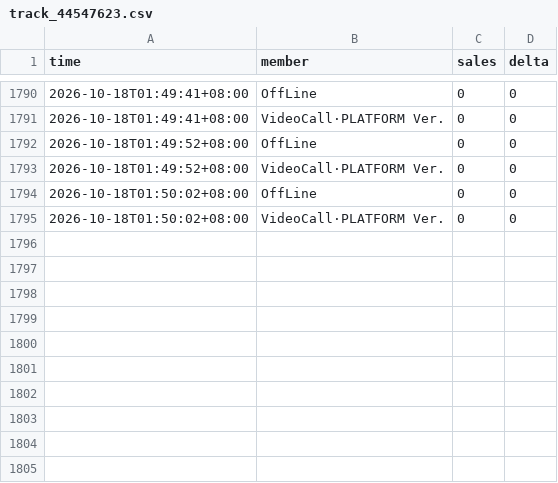
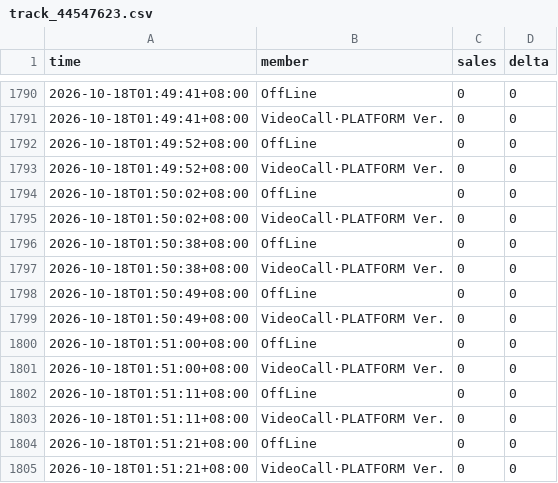
Before and after one commit to aaazha686-oss/ktown4u-fansign-tracker, a CSV file: data/track_44547623.csv, drawn as a sheet; only a part is shown, gaps mark what is left out; the diff names each change by its address in the sheet, - before the commit and + after, or states it on an @@ line.

```diff
--- a/data/track_44547623.csv
+++ b/data/track_44547623.csv
+row 1796: 2026-10-18T01:50:38+08:00 | OffLine | 0 | 0
+row 1797: 2026-10-18T01:50:38+08:00 | VideoCall·PLATFORM Ver. | 0 | 0
+row 1798: 2026-10-18T01:50:49+08:00 | OffLine | 0 | 0
+row 1799: 2026-10-18T01:50:49+08:00 | VideoCall·PLATFORM Ver. | 0 | 0
+row 1800: 2026-10-18T01:51:00+08:00 | OffLine | 0 | 0
+row 1801: 2026-10-18T01:51:00+08:00 | VideoCall·PLATFORM Ver. | 0 | 0
+row 1802: 2026-10-18T01:51:11+08:00 | OffLine | 0 | 0
+row 1803: 2026-10-18T01:51:11+08:00 | VideoCall·PLATFORM Ver. | 0 | 0
+row 1804: 2026-10-18T01:51:21+08:00 | OffLine | 0 | 0
+row 1805: 2026-10-18T01:51:21+08:00 | VideoCall·PLATFORM Ver. | 0 | 0
```
Also changed, not shown: 5 other files.
